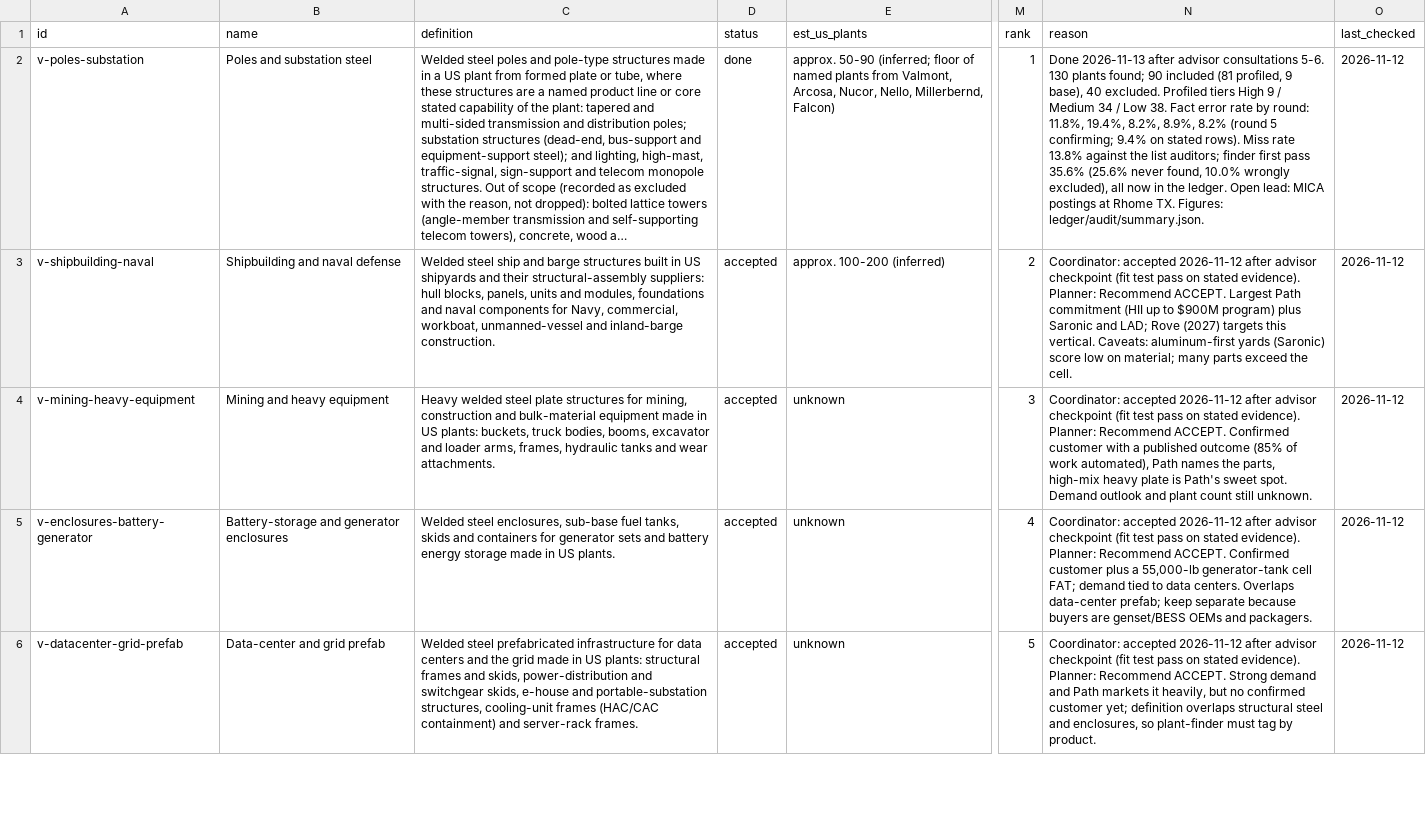
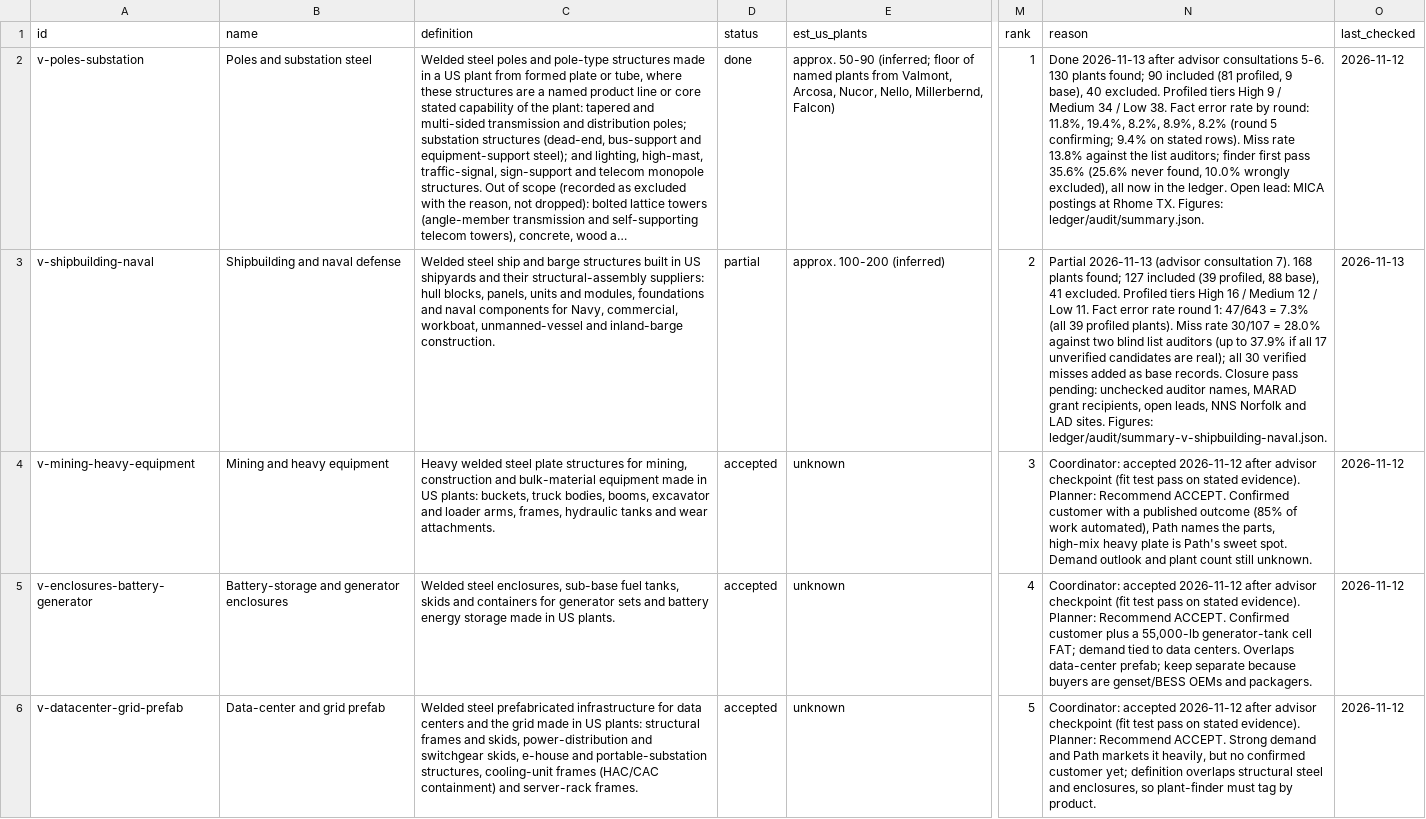
Before and after one commit to logosinnovation/weld, a CSV file: ledger/verticals.csv, drawn as a sheet; only a part is shown, gaps mark what is left out; long unchanged cells end in …; the diff names each change by its address in the sheet, - before the commit and + after, or states it on an @@ line.

```diff
--- a/ledger/verticals.csv
+++ b/ledger/verticals.csv
-D3 (status): accepted
+D3 (status): partial
-N3 (reason): Coordinator: accepted 2026-11-12 after advisor checkpoint (fit test pass on stated evidence). Planner: Recommend ACCEPT. Largest Path commitment (HII up to $900M program) plus Saronic and LAD; Rove (2027) targets this vertical. Caveats: aluminum-first yards (Saronic) score low on material; many parts exceed the cell.
+N3 (reason): Partial 2026-11-13 (advisor consultation 7). 168 plants found; 127 included (39 profiled, 88 base), 41 excluded. Profiled tiers High 16 / Medium 12 / Low 11. Fact error rate round 1: 47/643 = 7.3% (all 39 profiled plants). Miss rate 30/107 = 28.0% against two blind list auditors (up to 37.9% if all 17 unverified candidates are real); all 30 verified misses added as base records. Closure pass pending: unchecked auditor names, MARAD grant recipients, open leads, NNS Norfolk and LAD sites. Figures: ledger/audit/summary-v-shipbuilding-naval.json.
-O3 (last_checked): 2026-11-12
+O3 (last_checked): 2026-11-13
```
Also changed, not shown: ledger/plants.csv, 6 other files.
